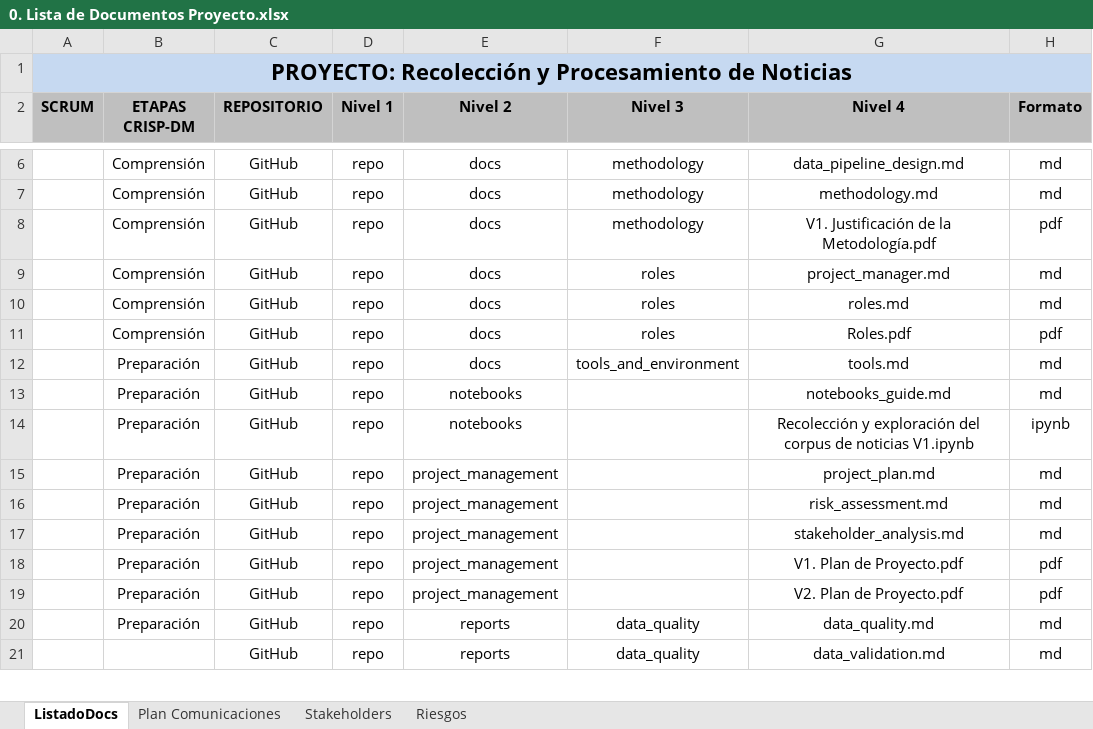
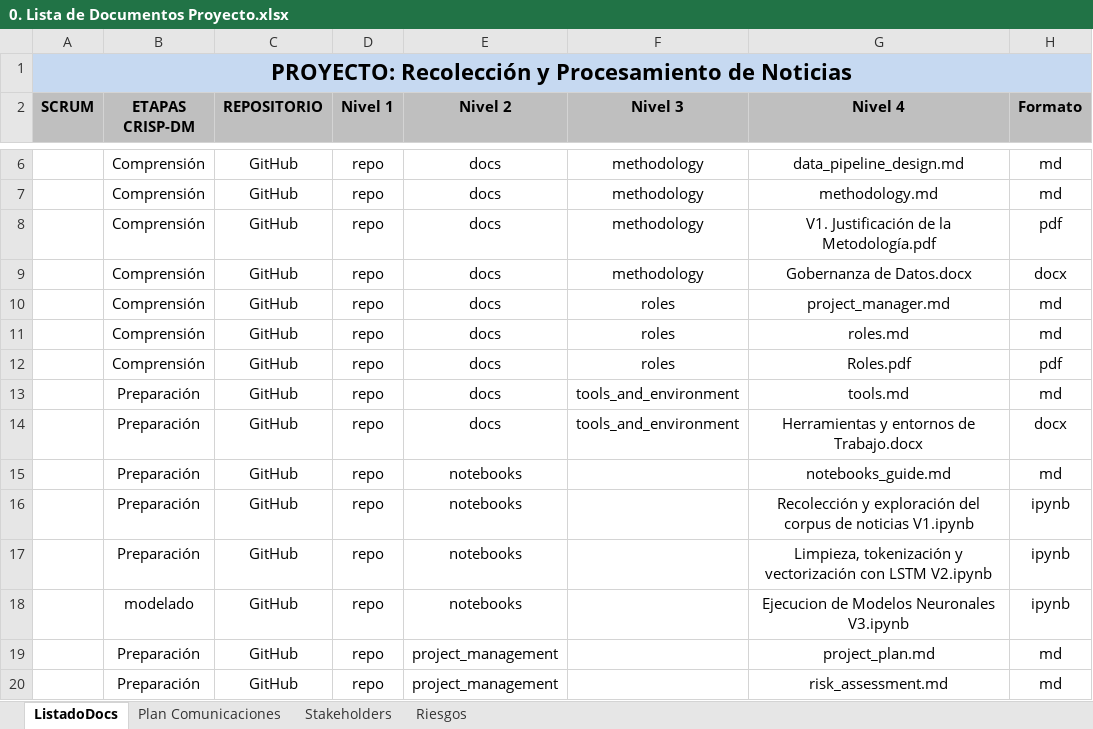
Before and after one commit to Hectorsyj/template_pcd, an Excel workbook: project_management/0. Lista de Documentos Proyecto.xlsx, sheet ListadoDocs, drawn as a sheet; only a part is shown, gaps mark what is left out; the shorter side is filled out with more unchanged rows; values as stored, in another font and other column widths than the file's, no borders; the diff covers the shown part only; the diff names each change by its address in the sheet, - before the commit and + after, or states it on an @@ line.

```diff
--- a/project_management/0. Lista de Documentos Proyecto.xlsx (sheet ListadoDocs)
+++ b/project_management/0. Lista de Documentos Proyecto.xlsx (sheet ListadoDocs)
+row 9:  | Comprensión | GitHub | repo | docs | methodology | Gobernanza de Datos.docx | docx
+row 14:  | Preparación | GitHub | repo | docs | tools_and_environment | Herramientas y entornos de Trabajo.docx | docx
+row 17:  | Preparación | GitHub | repo | notebooks |  | Limpieza, tokenización y vectorización con LSTM V2.ipynb | ipynb
+row 18:  | modelado | GitHub | repo | notebooks |  | Ejecucion de Modelos Neuronales V3.ipynb | ipynb
```
Also changed, not shown: 12 added rows and 5 edited cells elsewhere in this sheet, project_management/Gestión Scrum V1.xlsx, 1 other file.
